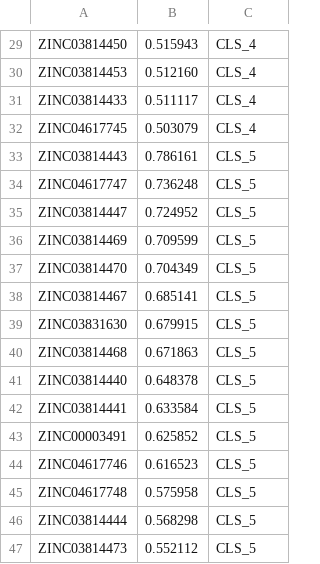
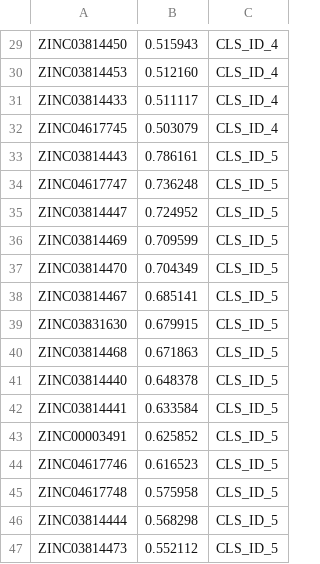
Before and after one commit to rdkit/rdkit, a TSV file: Contrib/Fastcluster/clustered_parse.tsv, drawn as a sheet; only a part is shown, gaps mark what is left out; the diff covers the shown part only; the diff names each change by its address in the sheet, - before the commit and + after, or states it on an @@ line.

```diff
--- a/Contrib/Fastcluster/clustered_parse.tsv
+++ b/Contrib/Fastcluster/clustered_parse.tsv
-C29:C32: CLS_4
+C29:C32: CLS_ID_4
-C33:C47: CLS_5
+C33:C47: CLS_ID_5
```
Also changed, not shown: 28 edited cells elsewhere in this file, 1 other file.
